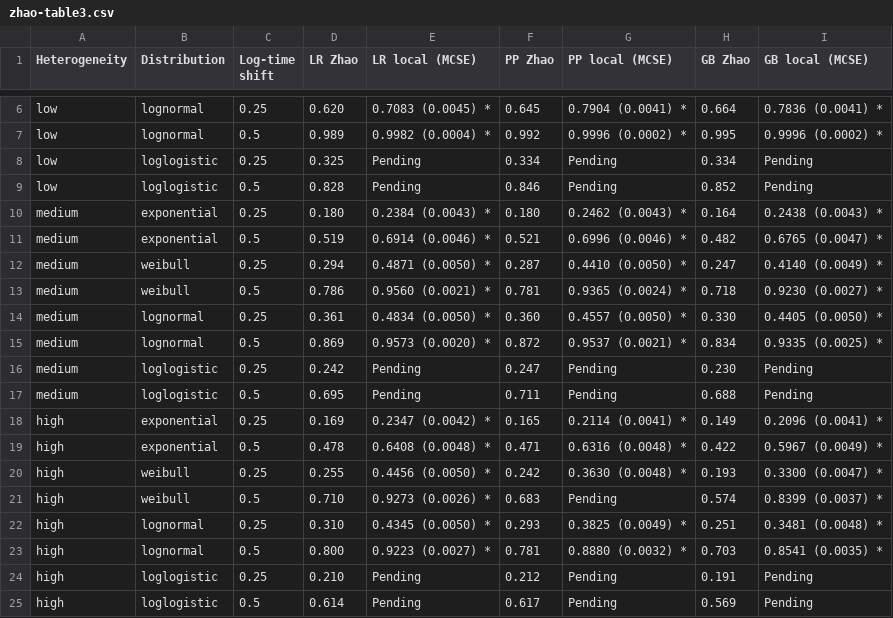
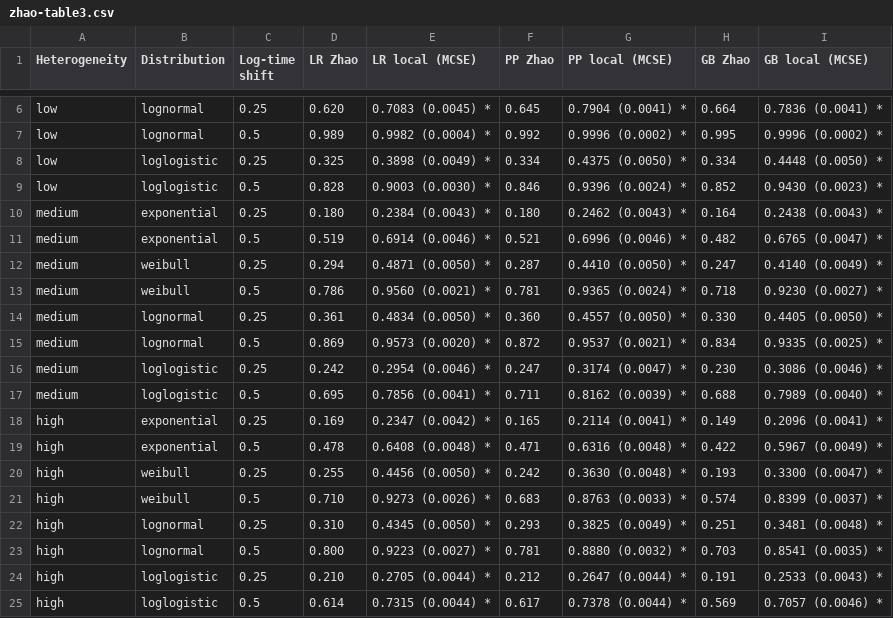
Before and after one commit to muschellij2/recurSurvTests, a CSV file: docs/jss-manuscript/zhao-table3.csv, drawn as a sheet; only a part is shown, gaps mark what is left out.

```diff
--- a/docs/jss-manuscript/zhao-table3.csv
+++ b/docs/jss-manuscript/zhao-table3.csv
@@ -7,4 +7,4 @@
 "low","lognormal",0.5,"0.989","0.9982 (0.0004) *","0.992","0.9996 (0.0002) *","0.995","0.9996 (0.0002) *"
-"low","loglogistic",0.25,"0.325","Pending","0.334","Pending","0.334","Pending"
-"low","loglogistic",0.5,"0.828","Pending","0.846","Pending","0.852","Pending"
+"low","loglogistic",0.25,"0.325","0.3898 (0.0049) *","0.334","0.4375 (0.0050) *","0.334","0.4448 (0.0050) *"
+"low","loglogistic",0.5,"0.828","0.9003 (0.0030) *","0.846","0.9396 (0.0024) *","0.852","0.9430 (0.0023) *"
 "medium","exponential",0.25,"0.180","0.2384 (0.0043) *","0.180","0.2462 (0.0043) *","0.164","0.2438 (0.0043) *"
@@ -15,4 +15,4 @@
 "medium","lognormal",0.5,"0.869","0.9573 (0.0020) *","0.872","0.9537 (0.0021) *","0.834","0.9335 (0.0025) *"
-"medium","loglogistic",0.25,"0.242","Pending","0.247","Pending","0.230","Pending"
-"medium","loglogistic",0.5,"0.695","Pending","0.711","Pending","0.688","Pending"
+"medium","loglogistic",0.25,"0.242","0.2954 (0.0046) *","0.247","0.3174 (0.0047) *","0.230","0.3086 (0.0046) *"
+"medium","loglogistic",0.5,"0.695","0.7856 (0.0041) *","0.711","0.8162 (0.0039) *","0.688","0.7989 (0.0040) *"
 "high","exponential",0.25,"0.169","0.2347 (0.0042) *","0.165","0.2114 (0.0041) *","0.149","0.2096 (0.0041) *"
@@ -20,6 +20,6 @@
 "high","weibull",0.25,"0.255","0.4456 (0.0050) *","0.242","0.3630 (0.0048) *","0.193","0.3300 (0.0047) *"
-"high","weibull",0.5,"0.710","0.9273 (0.0026) *","0.683","Pending","0.574","0.8399 (0.0037) *"
+"high","weibull",0.5,"0.710","0.9273 (0.0026) *","0.683","0.8763 (0.0033) *","0.574","0.8399 (0.0037) *"
 "high","lognormal",0.25,"0.310","0.4345 (0.0050) *","0.293","0.3825 (0.0049) *","0.251","0.3481 (0.0048) *"
 "high","lognormal",0.5,"0.800","0.9223 (0.0027) *","0.781","0.8880 (0.0032) *","0.703","0.8541 (0.0035) *"
-"high","loglogistic",0.25,"0.210","Pending","0.212","Pending","0.191","Pending"
-"high","loglogistic",0.5,"0.614","Pending","0.617","Pending","0.569","Pending"
+"high","loglogistic",0.25,"0.210","0.2705 (0.0044) *","0.212","0.2647 (0.0044) *","0.191","0.2533 (0.0043) *"
+"high","loglogistic",0.5,"0.614","0.7315 (0.0044) *","0.617","0.7378 (0.0044) *","0.569","0.7057 (0.0046) *"
```
Also changed, not shown: docs/jss-manuscript/_internal/zhao-input-manifest.csv, docs/jss-manuscript/source-manifest.csv, 23 other files.
